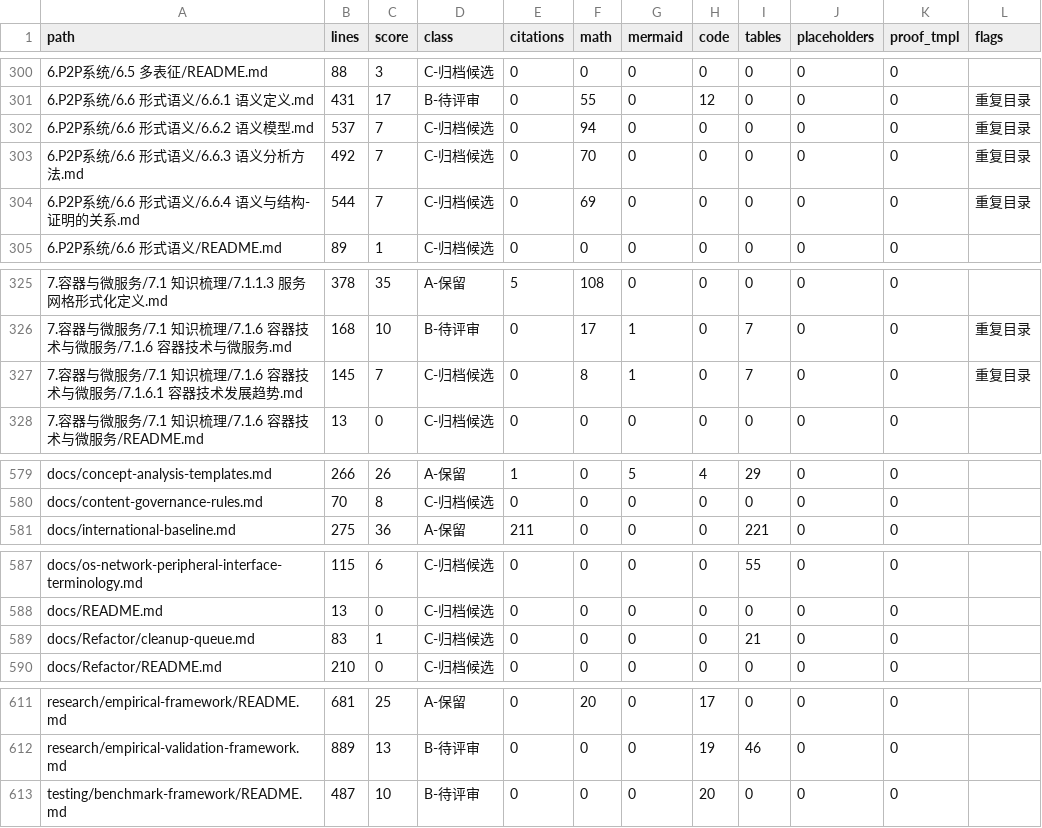
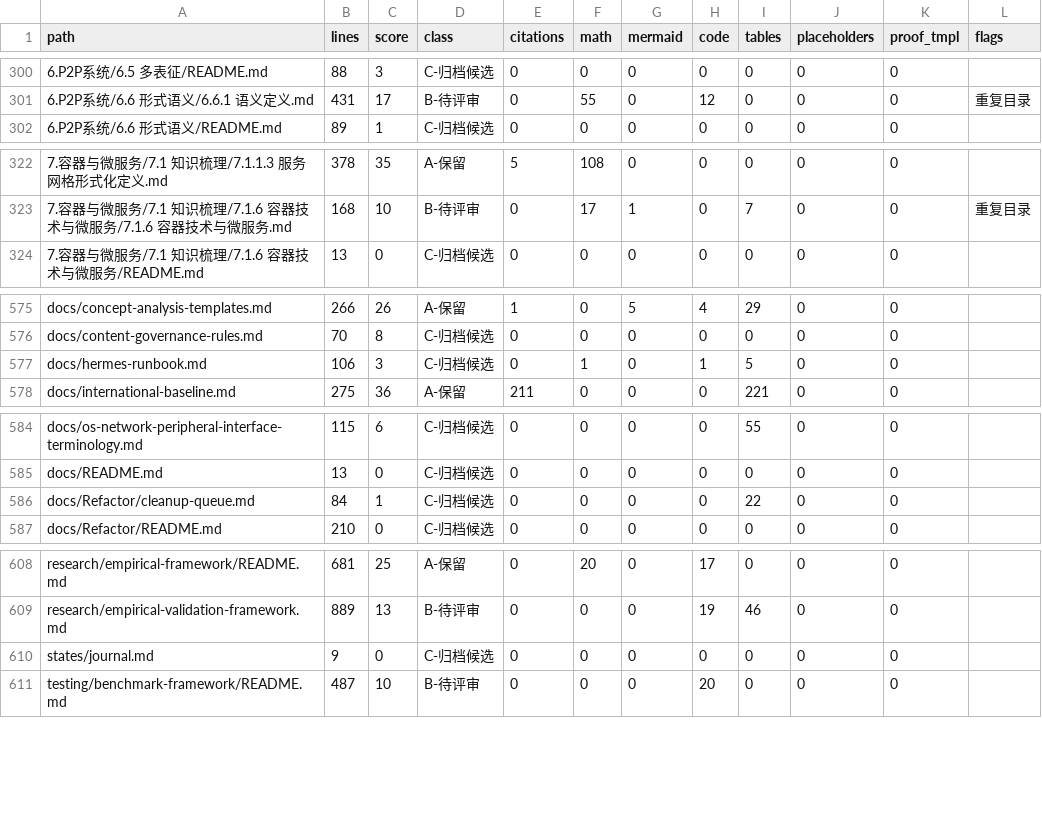
Before and after one commit to AdaMartin18010/SystemOSIOT, a CSV file: validation/content-audit-detail.csv, drawn as a sheet; only a part is shown, gaps mark what is left out; the diff covers the shown part only.

Commit message:
hermes(init): states 基础设施 + 归档 4 个抖动 C 文件 + states/ 审计豁免

```diff
--- a/validation/content-audit-detail.csv
+++ b/validation/content-audit-detail.csv
@@ -301,5 +301,2 @@ path,lines,score,class,citations,math,mermaid,code,tables,placeholders,proof_tmp
 6.P2P系统/6.6 形式语义/6.6.1 语义定义.md,431,17,B-待评审,0,55,0,12,0,0,0,重复目录
-6.P2P系统/6.6 形式语义/6.6.2 语义模型.md,537,7,C-归档候选,0,94,0,0,0,0,0,重复目录
-6.P2P系统/6.6 形式语义/6.6.3 语义分析方法.md,492,7,C-归档候选,0,70,0,0,0,0,0,重复目录
-6.P2P系统/6.6 形式语义/6.6.4 语义与结构-证明的关系.md,544,7,C-归档候选,0,69,0,0,0,0,0,重复目录
 6.P2P系统/6.6 形式语义/README.md,89,1,C-归档候选,0,0,0,0,0,0,0,
@@ -326,3 +323,2 @@ path,lines,score,class,citations,math,mermaid,code,tables,placeholders,proof_tmp
 7.容器与微服务/7.1 知识梳理/7.1.6 容器技术与微服务/7.1.6 容器技术与微服务.md,168,10,B-待评审,0,17,1,0,7,0,0,重复目录
-7.容器与微服务/7.1 知识梳理/7.1.6 容器技术与微服务/7.1.6.1 容器技术发展趋势.md,145,7,C-归档候选,0,8,1,0,7,0,0,重复目录
 7.容器与微服务/7.1 知识梳理/7.1.6 容器技术与微服务/README.md,13,0,C-归档候选,0,0,0,0,0,0,0,
@@ -580,2 +576,3 @@ docs/concept-analysis-templates.md,266,26,A-保留,1,0,5,4,29,0,0,
 docs/content-governance-rules.md,70,8,C-归档候选,0,0,0,0,0,0,0,
+docs/hermes-runbook.md,106,3,C-归档候选,0,1,0,1,5,0,0,
 docs/international-baseline.md,275,36,A-保留,211,0,0,0,221,0,0,
@@ -588,3 +585,3 @@ docs/os-network-peripheral-interface-terminology.md,115,6,C-归档候选,0,0,0,0
 docs/README.md,13,0,C-归档候选,0,0,0,0,0,0,0,
-docs/Refactor/cleanup-queue.md,83,1,C-归档候选,0,0,0,0,21,0,0,
+docs/Refactor/cleanup-queue.md,84,1,C-归档候选,0,0,0,0,22,0,0,
 docs/Refactor/README.md,210,0,C-归档候选,0,0,0,0,0,0,0,
@@ -612,2 +609,3 @@ research/empirical-framework/README.md,681,25,A-保留,0,20,0,17,0,0,0,
 research/empirical-validation-framework.md,889,13,B-待评审,0,0,0,19,46,0,0,
+states/journal.md,9,0,C-归档候选,0,0,0,0,0,0,0,
 testing/benchmark-framework/README.md,487,10,B-待评审,0,0,0,20,0,0,0,
```
Also changed, not shown: 1 edited cell elsewhere in this file, 51 other files.
